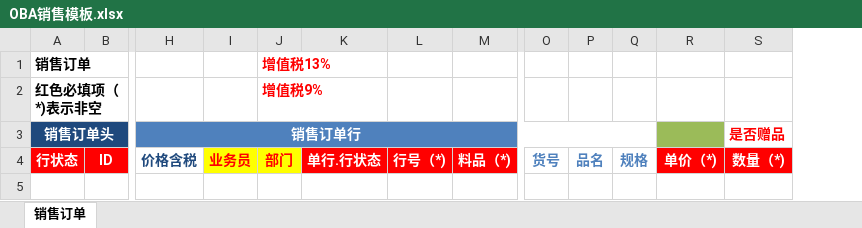
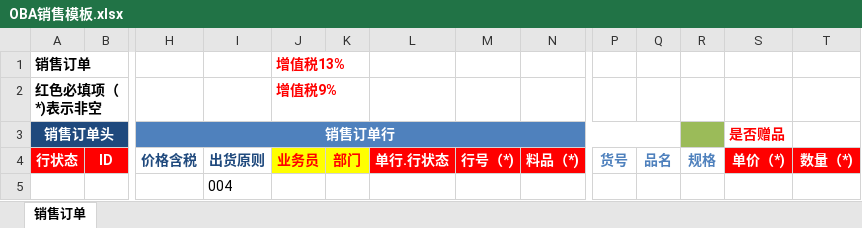
Before and after one commit to investargetIT/peidi-oms-ui, an Excel workbook: public/static/OBA销售模板.xlsx, sheet 销售订单, drawn as a sheet; only a part is shown, gaps mark what is left out; values as stored, in another font and other column widths than the file's, no borders; table styles not drawn; removed rows and columns are numbered as before the commit, all else as after; rows hold the shown columns only; the diff names each change by its address in the sheet, - before the commit and + after, or states it on an @@ line.

```diff
--- a/public/static/OBA销售模板.xlsx (sheet 销售订单)
+++ b/public/static/OBA销售模板.xlsx (sheet 销售订单)
+column I, row 4: 出货原则
-J1: (empty)
+J1: 增值税13%
-K1: 增值税13%
+K1: (empty)
-J2 (增值税13%): (empty)
+J2 (增值税13%): 增值税9%
-K2: 增值税9%
+K2: (empty)
-H3:Q3 merged
+H3:Q3 merged
-R3 fill: #4F81BD
+R3 fill: #9BBB59
-S3: (empty)
+S3: 是否赠品
-S3 fill: #9BBB59
+S3 fill: none
-T3: 是否赠品
+T3: (empty)
+row 5:  |  |  | 004
```
Also changed, not shown: 3 other files.
